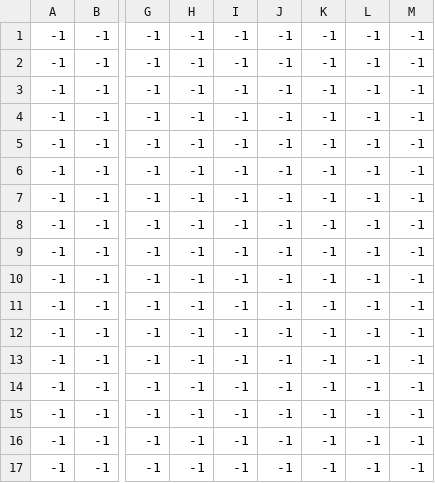
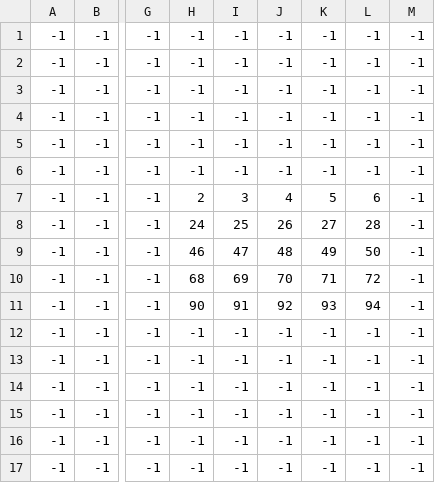
Before and after one commit to Megadrive-Vault/megadrive-sme, a CSV file: game/data/city_plan_a_graphics.csv, drawn as a sheet; only a part is shown, gaps mark what is left out; the diff names each change by its address in the sheet, - before the commit and + after, or states it on an @@ line.

Commit message:
Export map data and load it

```diff
--- a/game/data/city_plan_a_graphics.csv
+++ b/game/data/city_plan_a_graphics.csv
-H7: -1
+H7: 2
-I7: -1
+I7: 3
-J7: -1
+J7: 4
-K7: -1
+K7: 5
-L7: -1
+L7: 6
-H8: -1
+H8: 24
-I8: -1
+I8: 25
-J8: -1
+J8: 26
-K8: -1
+K8: 27
-L8: -1
+L8: 28
-H9: -1
+H9: 46
-I9: -1
+I9: 47
-J9: -1
+J9: 48
-K9: -1
+K9: 49
-L9: -1
+L9: 50
-H10: -1
+H10: 68
-I10: -1
+I10: 69
-J10: -1
+J10: 70
-K10: -1
+K10: 71
-L10: -1
+L10: 72
-H11: -1
+H11: 90
-I11: -1
+I11: 91
-J11: -1
+J11: 92
-K11: -1
+K11: 93
-L11: -1
+L11: 94
```
Also changed, not shown: game/data/city_plan_a_solid.csv, 12 other files.
